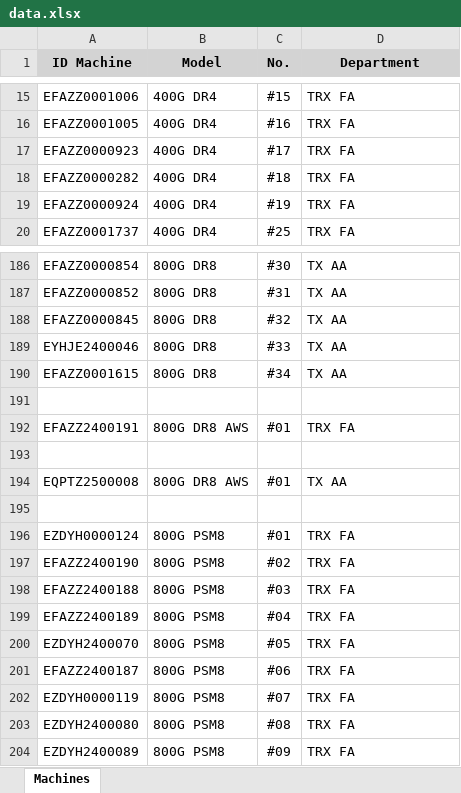
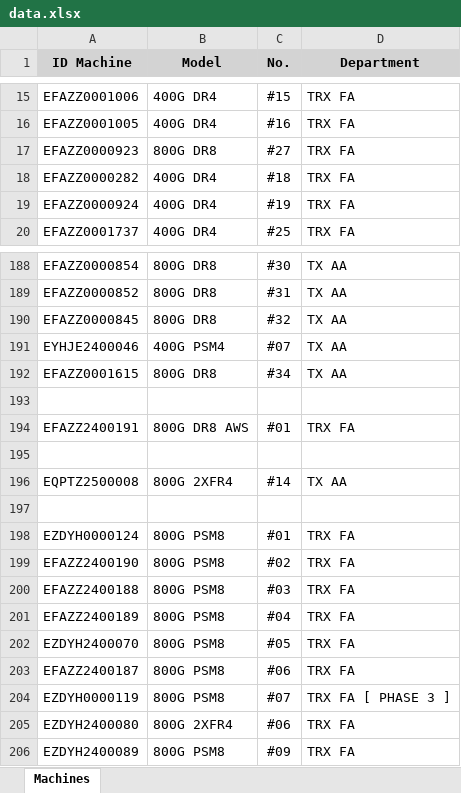
Before and after one commit to niceytpm/Web-EQAA, an Excel workbook: data.xlsx, sheet Machines, drawn as a sheet; only a part is shown, gaps mark what is left out; values as stored, in another font and other column widths than the file's, no borders; addresses are those after the commit; the diff covers the shown part only; the diff names each change by its address in the sheet, - before the commit and + after, or states it on an @@ line.

Commit message:
Update data.xlsx via Machine Finder Application

```diff
--- a/data.xlsx (sheet Machines)
+++ b/data.xlsx (sheet Machines)
-B17 (Model): 400G DR4
+B17 (Model): 800G DR8
-C17 (No.): #17
+C17 (No.): #27
-B191 (Model): 800G DR8
+B191 (Model): 400G PSM4
-C191 (No.): #33
+C191 (No.): #07
-B196 (Model): 800G DR8 AWS
+B196 (Model): 800G 2XFR4
-C196 (No.): #01
+C196 (No.): #14
-D204 (Department): TRX FA
+D204 (Department): TRX FA [ PHASE 3 ]
-B205 (Model): 800G PSM8
+B205 (Model): 800G 2XFR4
-C205 (No.): #08
+C205 (No.): #06
```
Also changed, not shown: 5 added rows and 14 edited cells elsewhere in this sheet.
